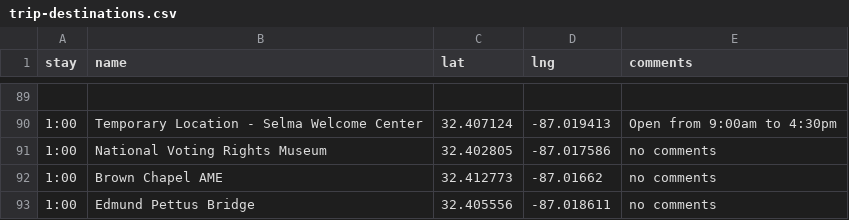
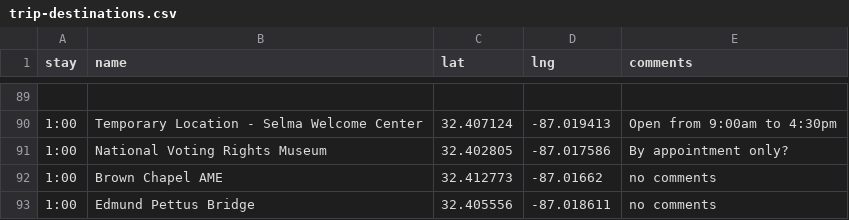
Before and after one commit to podollb/vacation, a CSV file: trip-destinations.csv, drawn as a sheet; only a part is shown, gaps mark what is left out.

```diff
--- a/trip-destinations.csv
+++ b/trip-destinations.csv
@@ -90,3 +90,3 @@
 "1:00","Temporary Location - Selma Welcome Center","32.407124","-87.019413","Open from 9:00am to 4:30pm"
-"1:00","National Voting Rights Museum","32.402805","-87.017586","no comments"
+"1:00","National Voting Rights Museum","32.402805","-87.017586","By appointment only?"
 "1:00","Brown Chapel AME","32.412773","-87.01662","no comments"
```
Also changed, not shown: 2 other files.
